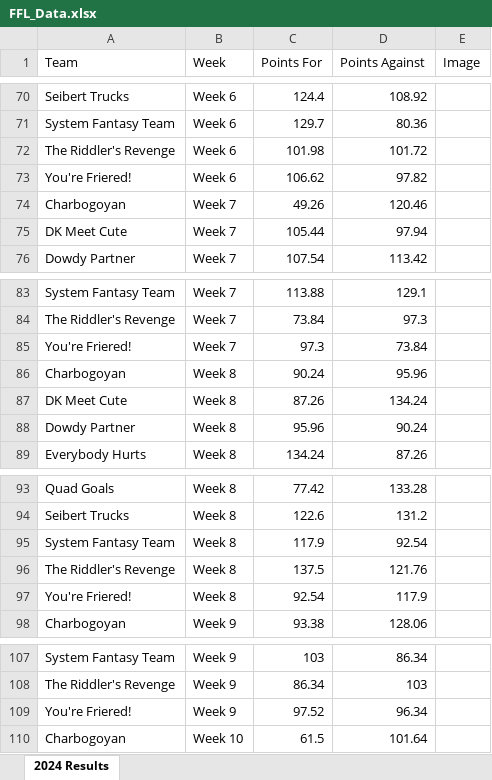
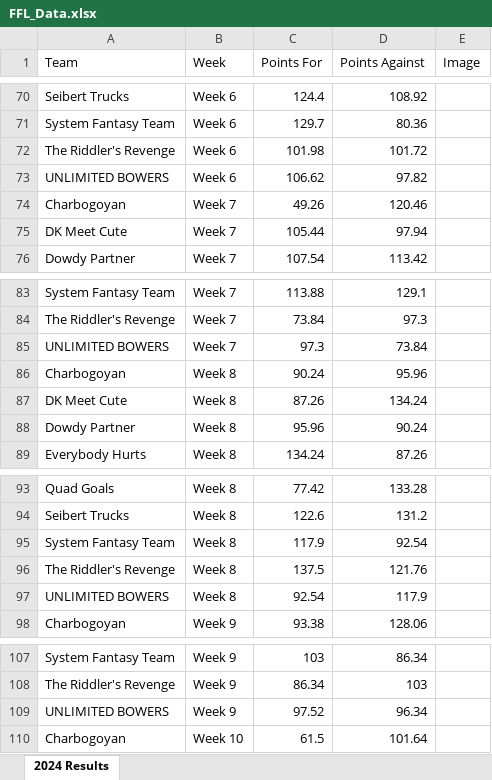
Before and after one commit to edenaxe/FFL-Dash-2024, an Excel workbook: FFL_Data.xlsx, sheet 2024 Results, drawn as a sheet; only a part is shown, gaps mark what is left out; values as stored, in another font and other column widths than the file's, no borders; the diff covers the shown part only; the diff names each change by its address in the sheet, - before the commit and + after, or states it on an @@ line.

Commit message:
Week 12 results

```diff
--- a/FFL_Data.xlsx (sheet 2024 Results)
+++ b/FFL_Data.xlsx (sheet 2024 Results)
-A73 (Team): You're Friered!
+A73 (Team): UNLIMITED BOWERS
-A85 (Team): You're Friered!
+A85 (Team): UNLIMITED BOWERS
-A97 (Team): You're Friered!
+A97 (Team): UNLIMITED BOWERS
-A109 (Team): You're Friered!
+A109 (Team): UNLIMITED BOWERS
```
Also changed, not shown: 12 added rows and 19 edited cells elsewhere in this sheet.
